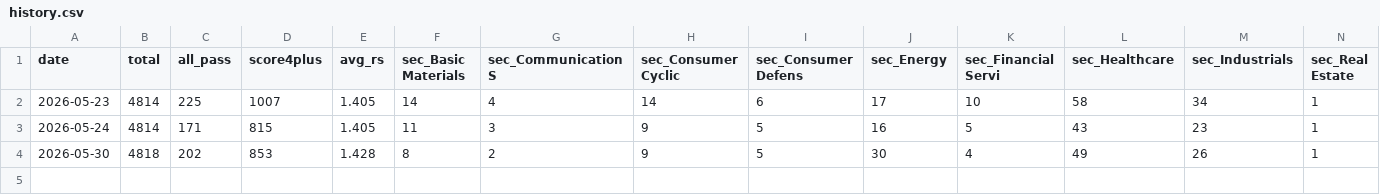
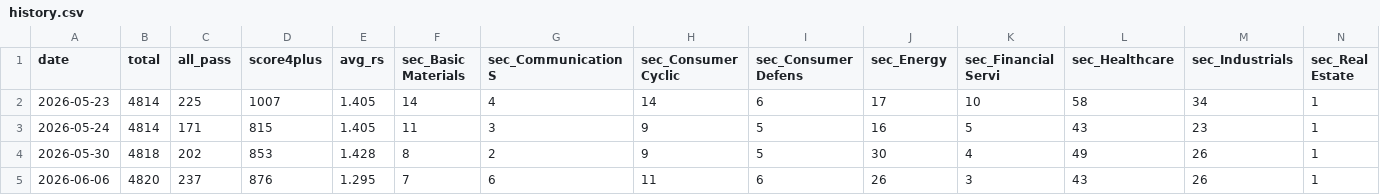
Before and after one commit to nyokki0204-boop/russell-screener, a CSV file: data/history.csv, drawn as a sheet; only a part is shown; rows hold the shown columns only; the diff names each change by its address in the sheet, - before the commit and + after, or states it on an @@ line.

```diff
--- a/data/history.csv
+++ b/data/history.csv
+row 5: 2026-06-06 | 4820 | 237 | 876 | 1.295 | 7 | 6 | 11 | 6 | 26 | 3 | 43 | 26 | 1
```
Also changed, not shown: data/results.csv, 2 other files.
